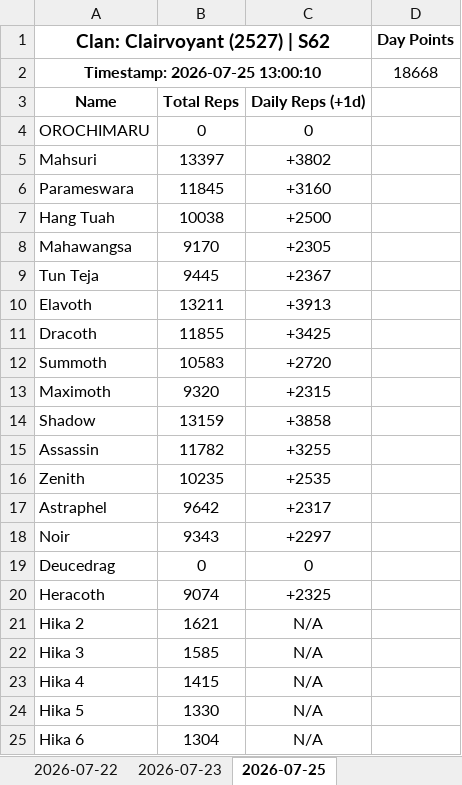
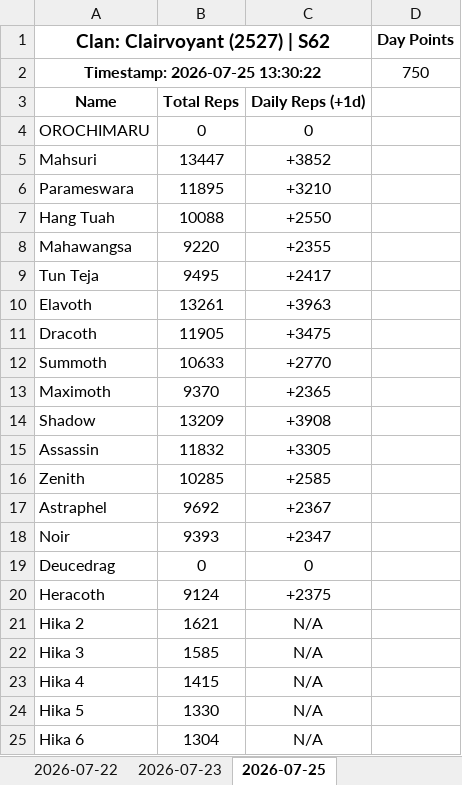
Before and after one commit to nixervo/Clairvoyant-Reps, an Excel workbook: clan_2527.xlsx, sheet 2026-07-25, drawn as a sheet; values as stored, in another font and other column widths than the file's, no borders; removed rows and columns are numbered as before the commit, all else as after; the diff names each change by its address in the sheet, - before the commit and + after, or states it on an @@ line.

```diff
--- a/clan_2527.xlsx (sheet 2026-07-25)
+++ b/clan_2527.xlsx (sheet 2026-07-25)
-row 2: Timestamp: 2026-07-25 13:00:10 |  |  | 18668
+row 2: Timestamp: 2026-07-25 13:30:22 |  |  | 750
-B5: 13397
+B5: 13447
-C5: +3802
+C5: +3852
-B6: 11845
+B6: 11895
-C6: +3160
+C6: +3210
-B7: 10038
+B7: 10088
-C7: +2500
+C7: +2550
-B8: 9170
+B8: 9220
-C8: +2305
+C8: +2355
-B9: 9445
+B9: 9495
-C9: +2367
+C9: +2417
-B10: 13211
+B10: 13261
-C10: +3913
+C10: +3963
-B11: 11855
+B11: 11905
-C11: +3425
+C11: +3475
-B12: 10583
+B12: 10633
-C12: +2720
+C12: +2770
-B13: 9320
+B13: 9370
-C13: +2315
+C13: +2365
-B14: 13159
+B14: 13209
-C14: +3858
+C14: +3908
-B15: 11782
+B15: 11832
-C15: +3255
+C15: +3305
-B16: 10235
+B16: 10285
-C16: +2535
+C16: +2585
-B17: 9642
+B17: 9692
-C17: +2317
+C17: +2367
-B18: 9343
+B18: 9393
-C18: +2297
+C18: +2347
-B20: 9074
+B20: 9124
-C20: +2325
+C20: +2375
```
Also changed, not shown: 5 other files.
